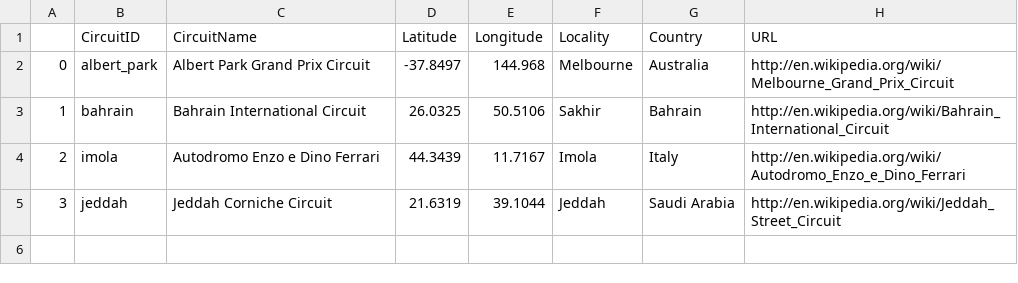
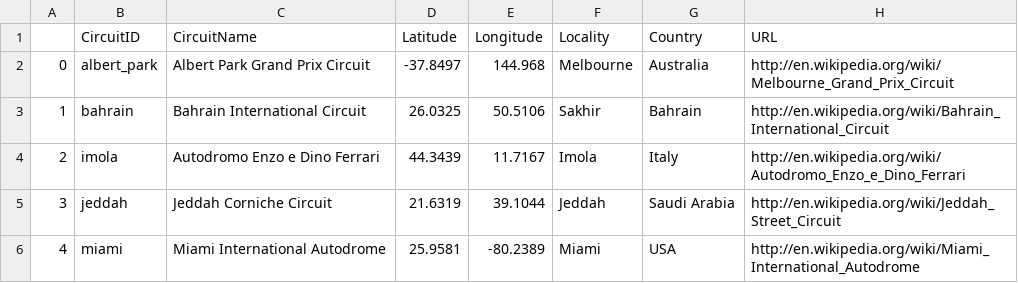
Before and after one commit to cwf231/2022-goodnight-f1antasy, a CSV file: data/circuits.csv, drawn as a sheet.

```diff
--- a/data/circuits.csv
+++ b/data/circuits.csv
@@ -5 +5,2 @@
 3,jeddah,Jeddah Corniche Circuit,21.6319,39.1044,Jeddah,Saudi Arabia,http://en.wikipedia.org/wiki/Jeddah_Street_Circuit
+4,miami,Miami International Autodrome,25.9581,-80.2389,Miami,USA,http://en.wikipedia.org/wiki/Miami_International_Autodrome
```
Also changed, not shown: data/races.csv, data/results.csv, 1 other file.
